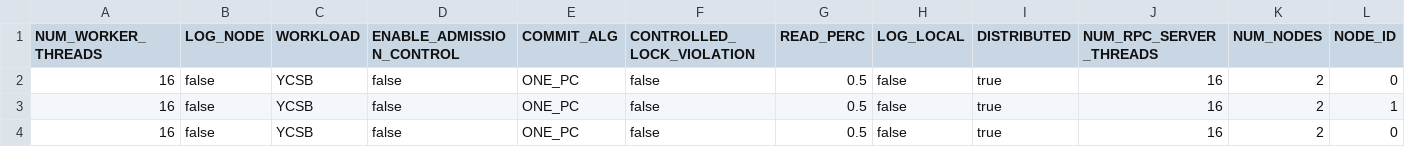
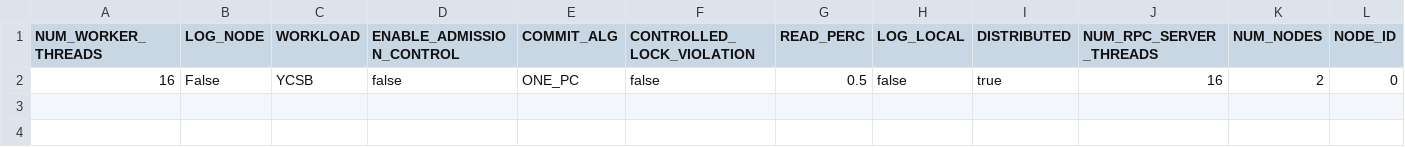
Before and after one commit to CloudOLTP/Cornus, a CSV file: outputs/ycsb_debug.json.csv, drawn as a sheet; only a part is shown; rows hold the shown columns only; the diff names each change by its address in the sheet, - before the commit and + after, or states it on an @@ line.

```diff
--- a/outputs/ycsb_debug.json.csv
+++ b/outputs/ycsb_debug.json.csv
-B2 (LOG_NODE): false
+B2 (LOG_NODE): False
-row 3: 16 | false | YCSB | false | ONE_PC | false | 0.5 | false | true | 16 | 2 | 1
-row 4: 16 | false | YCSB | false | ONE_PC | false | 0.5 | false | true | 16 | 2 | 0
```
Also changed, not shown: 5 other files.
